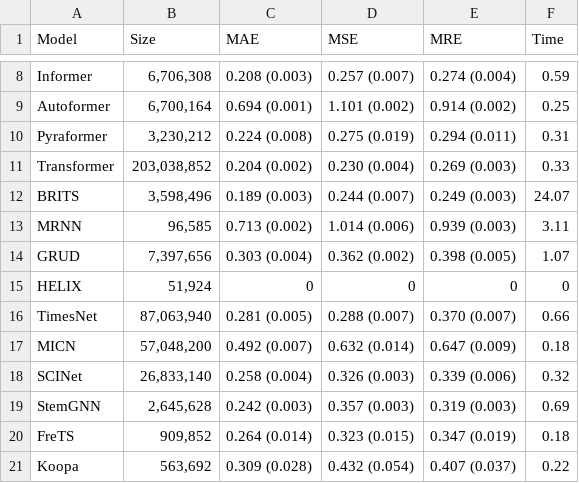
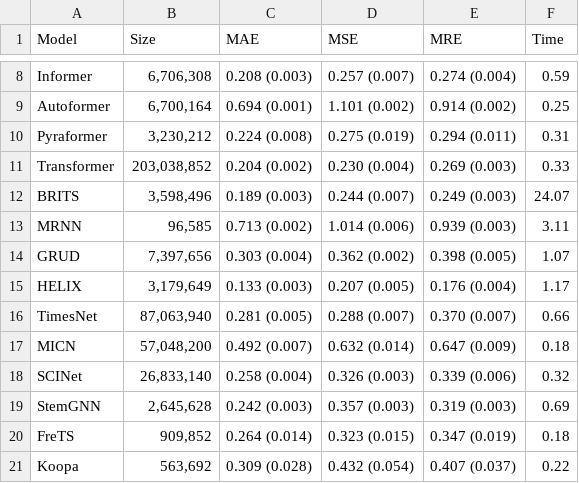
Before and after one commit to milaogou/HELIX, a CSV file: benchmark_code/results_process/results_csv/imputation/block05/BeijingAir.csv, drawn as a sheet; only a part is shown, gaps mark what is left out.

```diff
--- a/benchmark_code/results_process/results_csv/imputation/block05/BeijingAir.csv
+++ b/benchmark_code/results_process/results_csv/imputation/block05/BeijingAir.csv
@@ -14,3 +14,3 @@ MRNN,"96,585",0.713 (0.002),1.014 (0.006),0.939 (0.003),3.11
 GRUD,"7,397,656",0.303 (0.004),0.362 (0.002),0.398 (0.005),1.07
-HELIX,"51,924",0,0,0,0
+HELIX,"3,179,649",0.133 (0.003),0.207 (0.005),0.176 (0.004),1.17
 TimesNet,"87,063,940",0.281 (0.005),0.288 (0.007),0.370 (0.007),0.66
```
Also changed, not shown: benchmark_code/results_process/results_csv/imputation/point01/BeijingAir.csv, benchmark_code/results_process/results_csv/imputation/point05/BeijingAir.csv, 26 other files.
